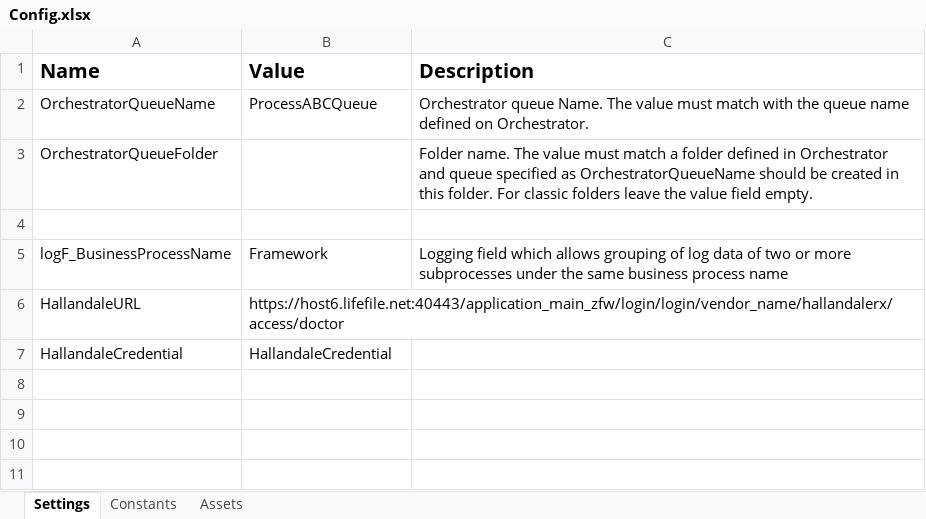
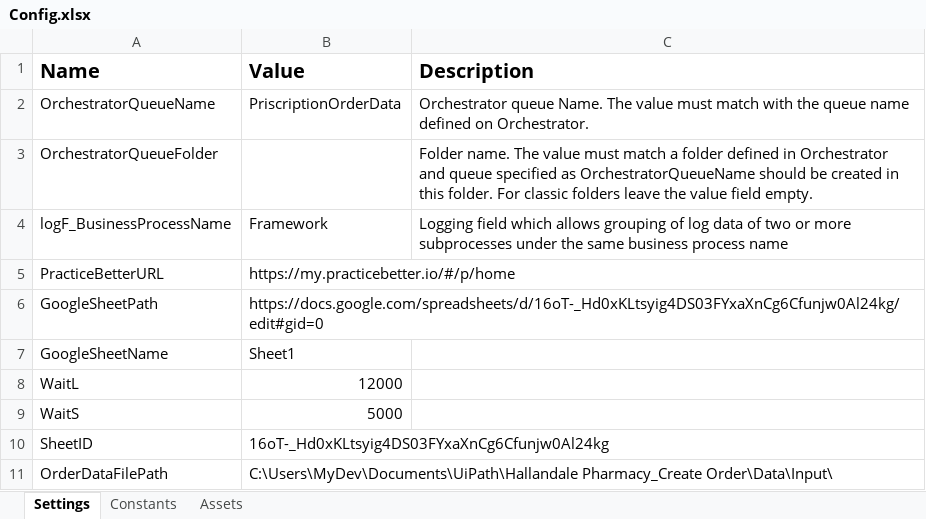
Before and after one commit to KolaNavya/HallandalePharmacyPerformer, an Excel workbook: Data/Config.xlsx, sheet Settings, drawn as a sheet; values as stored, in another font and other column widths than the file's, no borders; removed rows and columns are numbered as before the commit, all else as after; the diff names each change by its address in the sheet, - before the commit and + after, or states it on an @@ line.

Commit message:
Main process changes

```diff
--- a/Data/Config.xlsx (sheet Settings)
+++ b/Data/Config.xlsx (sheet Settings)
-B2 (Value): ProcessABCQueue
+B2 (Value): PriscriptionOrderData
-row 4: (empty)
-row 6: HallandaleURL | https://host6.lifefile.net:40443/application_main_zfw/login/login/vendor_name/hallandalerx/access/doctor
-row 7: HallandaleCredential | HallandaleCredential
+row 5: PracticeBetterURL | https://my.practicebetter.io/#/p/home
+row 6: GoogleSheetPath | https://docs.google.com/spreadsheets/d/16oT-_Hd0xKLtsyig4DS03FYxaXnCg6Cfunjw0Al24kg/edit#gid=0
+row 7: GoogleSheetName | Sheet1
+row 8: WaitL | 12000
+row 9: WaitS | 5000
+row 10: SheetID | 16oT-_Hd0xKLtsyig4DS03FYxaXnCg6Cfunjw0Al24kg
+row 11: OrderDataFilePath | C:\Users\MyDev\Documents\UiPath\Hallandale Pharmacy_Create Order\Data\Input\
```
Also changed, not shown: 30 other files.
